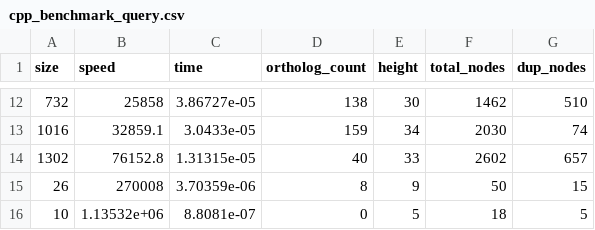
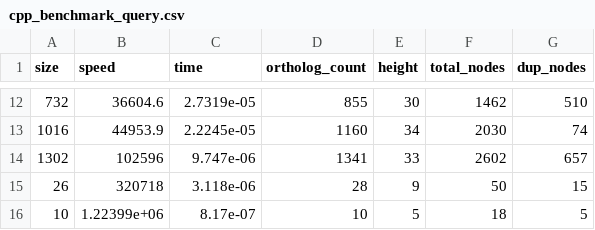
Before and after one commit to EnsemblGSOC/homology_storage_compara, a CSV file: parser/vtdparser/cpp_benchmark_query.csv, drawn as a sheet; only a part is shown, gaps mark what is left out; the diff covers the shown part only.

```diff
--- a/parser/vtdparser/cpp_benchmark_query.csv
+++ b/parser/vtdparser/cpp_benchmark_query.csv
@@ -12,5 +12,5 @@ size,speed,time,ortholog_count,height,total_nodes,dup_nodes
-732,25858,3.86727e-05,138,30,1462,510
-1016,32859.1,3.0433e-05,159,34,2030,74
-1302,76152.8,1.31315e-05,40,33,2602,657
-26,270008,3.70359e-06,8,9,50,15
-10,1.13532e+06,8.8081e-07,0,5,18,5
+732,36604.6,2.7319e-05,855,30,1462,510
+1016,44953.9,2.2245e-05,1160,34,2030,74
+1302,102596,9.747e-06,1341,33,2602,657
+26,320718,3.118e-06,28,9,50,15
+10,1.22399e+06,8.17e-07,10,5,18,5
```
Also changed, not shown: 30 edited cells elsewhere in this file, parser/vtdparser/cpp_benchmark_combined.csv, parser/vtdparser/cpp_benchmark_loading.csv, 42 other files.
